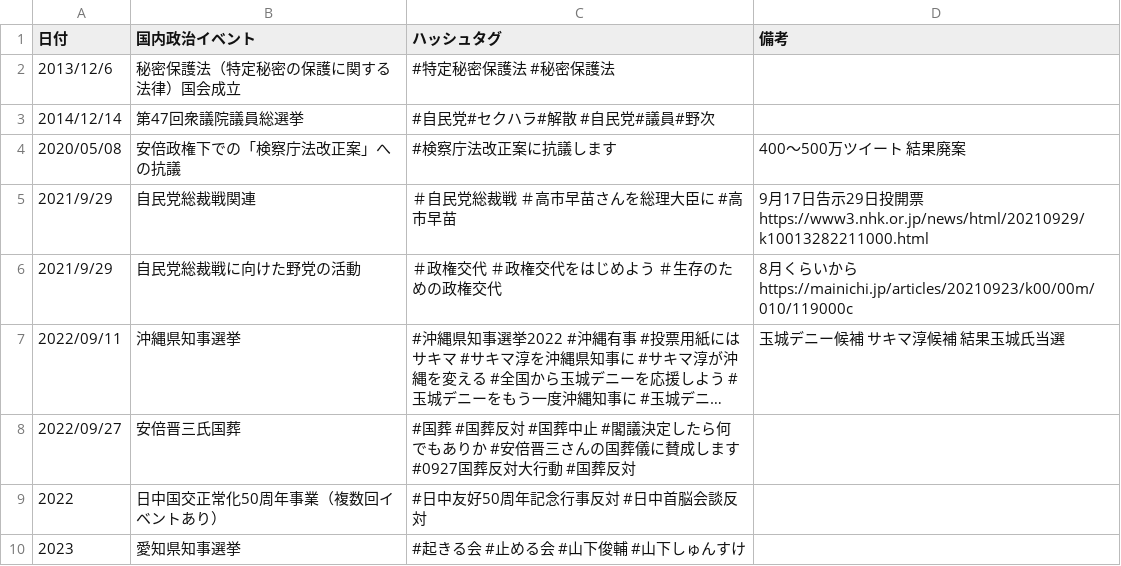
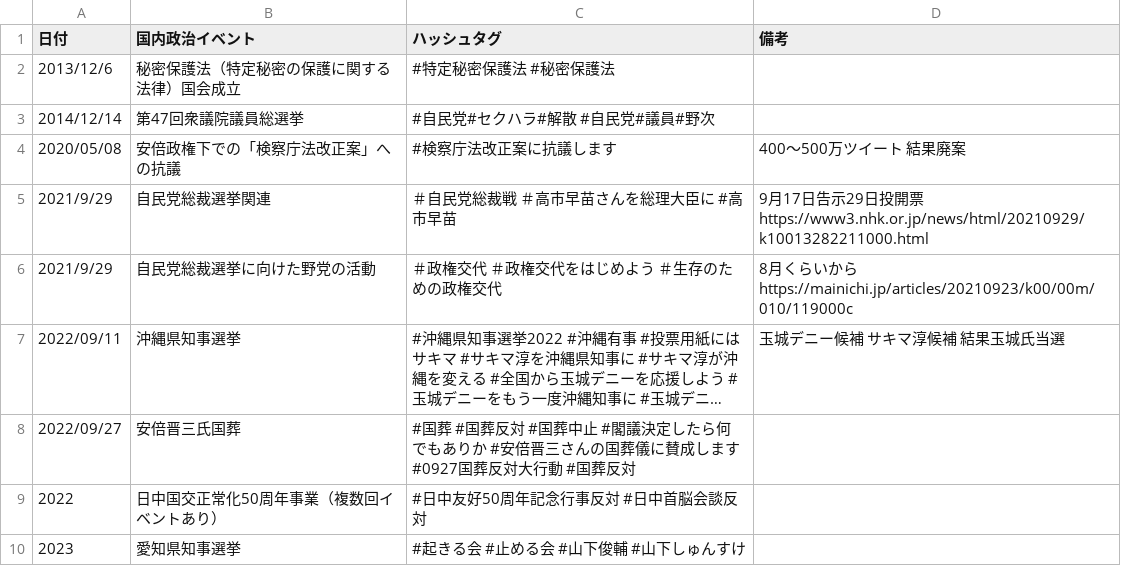
Before and after one commit to SaitoLab/security_words, a CSV file: social_events.csv, drawn as a sheet; long unchanged cells end in …; the diff names each change by its address in the sheet, - before the commit and + after, or states it on an @@ line.

Commit message:
Update social_events.csv
戦→選挙

```diff
--- a/social_events.csv
+++ b/social_events.csv
-B5 (国内政治イベント): 自民党総裁戦関連
+B5 (国内政治イベント): 自民党総裁選挙関連
-B6 (国内政治イベント): 自民党総裁戦に向けた野党の活動
+B6 (国内政治イベント): 自民党総裁選挙に向けた野党の活動
```
